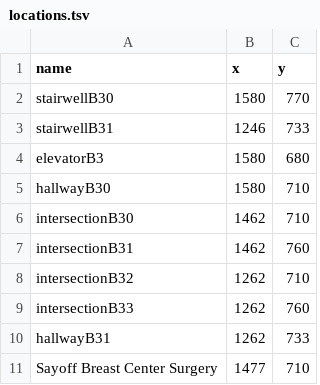
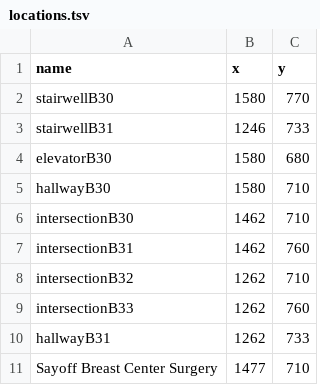
Before and after one commit to SoftEngTeamC/FaulknerMap2, a TSV file: src/main/resources/data/belkinHouse/floor3/locations.tsv, drawn as a sheet.

```diff
--- a/src/main/resources/data/belkinHouse/floor3/locations.tsv
+++ b/src/main/resources/data/belkinHouse/floor3/locations.tsv
@@ -3,3 +3,3 @@ stairwellB30	1580	770
 stairwellB31	1246	733
-elevatorB3	1580	680
+elevatorB30	1580	680
 hallwayB30	1580	710
```
Also changed, not shown: src/main/resources/data/allEdges.tsv, src/main/resources/data/belkinHouse/floor1/people.tsv, 2 other files.
